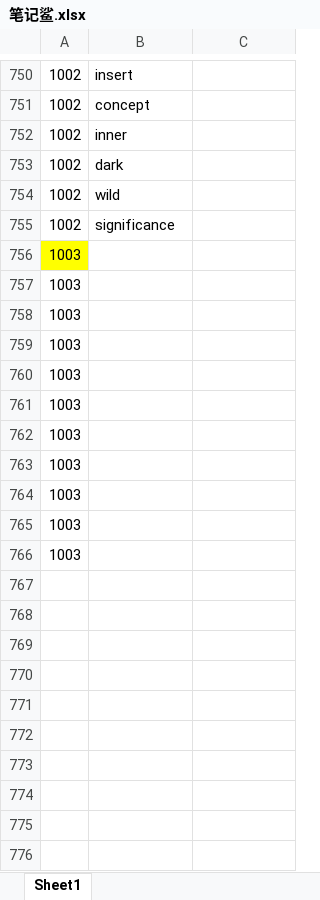
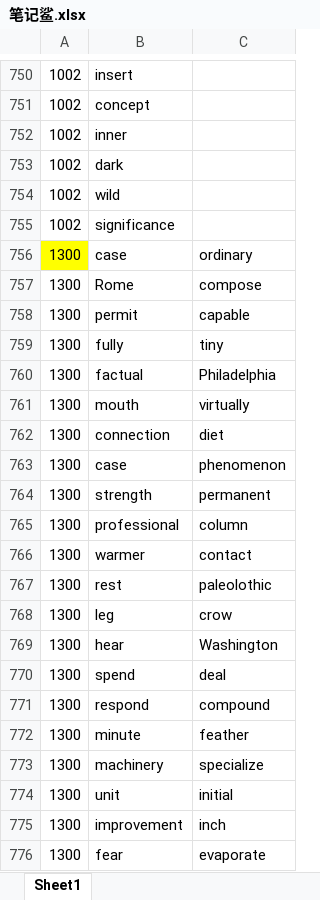
Before and after one commit to ambitiouschild/GitEnglish, an Excel workbook: 笔记鲨.xlsx, sheet Sheet1, drawn as a sheet; only a part is shown, gaps mark what is left out; values as stored, in another font and other column widths than the file's, no borders; removed rows and columns are numbered as before the commit, all else as after; the diff covers the shown part only; the diff names each change by its address in the sheet, - before the commit and + after, or states it on an @@ line.

Commit message:
【笔记鲨】单词分类【1300】

```diff
--- a/笔记鲨.xlsx (sheet Sheet1)
+++ b/笔记鲨.xlsx (sheet Sheet1)
-row 756: 1003
-row 757: 1003
-row 758: 1003
-row 759: 1003
-row 760: 1003
-row 761: 1003
-row 762: 1003
-row 763: 1003
-row 764: 1003
-row 765: 1003
-row 766: 1003
+row 756: 1300 | case | ordinary
+row 757: 1300 | Rome | compose
+row 758: 1300 | permit | capable
+row 759: 1300 | fully | tiny
+row 760: 1300 | factual | Philadelphia
+row 761: 1300 | mouth | virtually
+row 762: 1300 | connection | diet
+row 763: 1300 | case | phenomenon
+row 764: 1300 | strength | permanent
+row 765: 1300 | professional | column
+row 766: 1300 | warmer | contact
+row 767: 1300 | rest | paleolothic
+row 768: 1300 | leg | crow
+row 769: 1300 | hear | Washington
+row 770: 1300 | spend | deal
+row 771: 1300 | respond | compound
+row 772: 1300 | minute | feather
+row 773: 1300 | machinery | specialize
+row 774: 1300 | unit | initial
+row 775: 1300 | improvement | inch
+row 776: 1300 | fear | evaporate
```
Also changed, not shown: 31 added rows elsewhere in this sheet.
